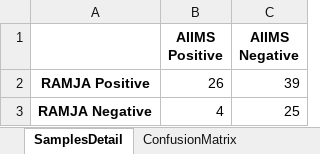
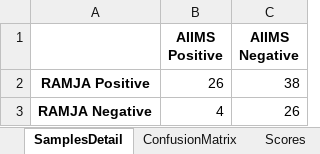
Before and after one commit to neeliit/DiagnosticsPy, an Excel workbook: matrices.xlsx, sheet SamplesDetail, drawn as a sheet; values as stored, in another font and other column widths than the file's, no borders; the diff names each change by its address in the sheet, - before the commit and + after, or states it on an @@ line.

```diff
--- a/matrices.xlsx (sheet SamplesDetail)
+++ b/matrices.xlsx (sheet SamplesDetail)
+sheet tab: Scores
-C2 (AIIMS Negative): 39
+C2 (AIIMS Negative): 38
-C3 (AIIMS Negative): 25
+C3 (AIIMS Negative): 26
```
Also changed, not shown: sheet ConfusionMatrix, 1 other file.
